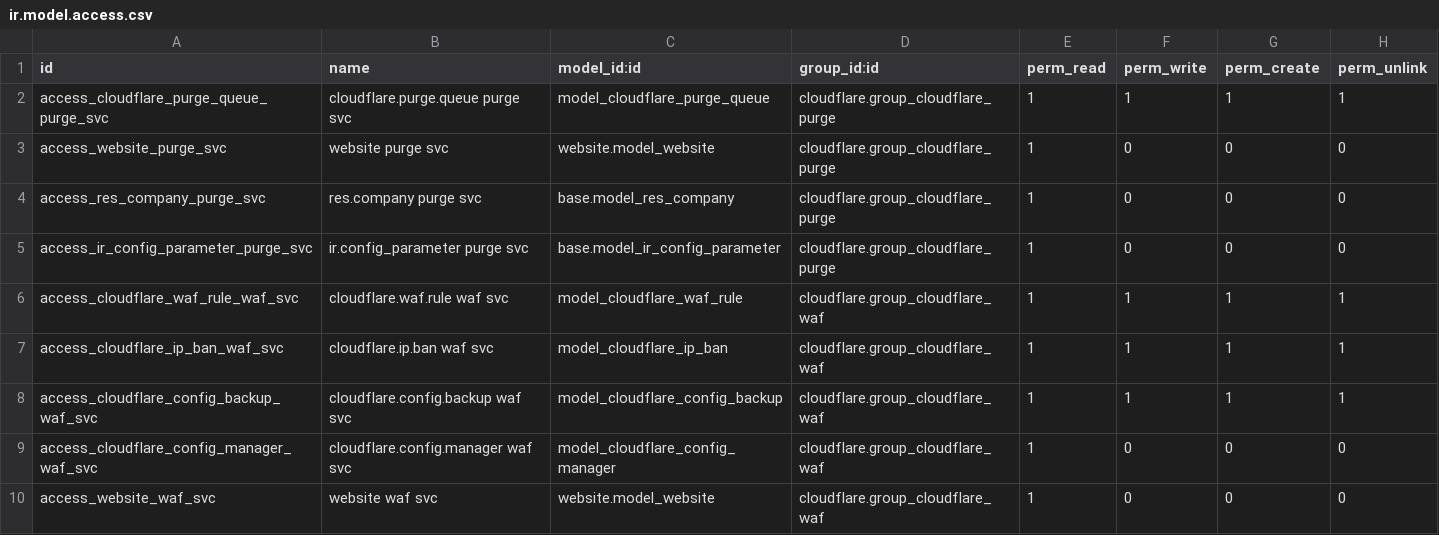
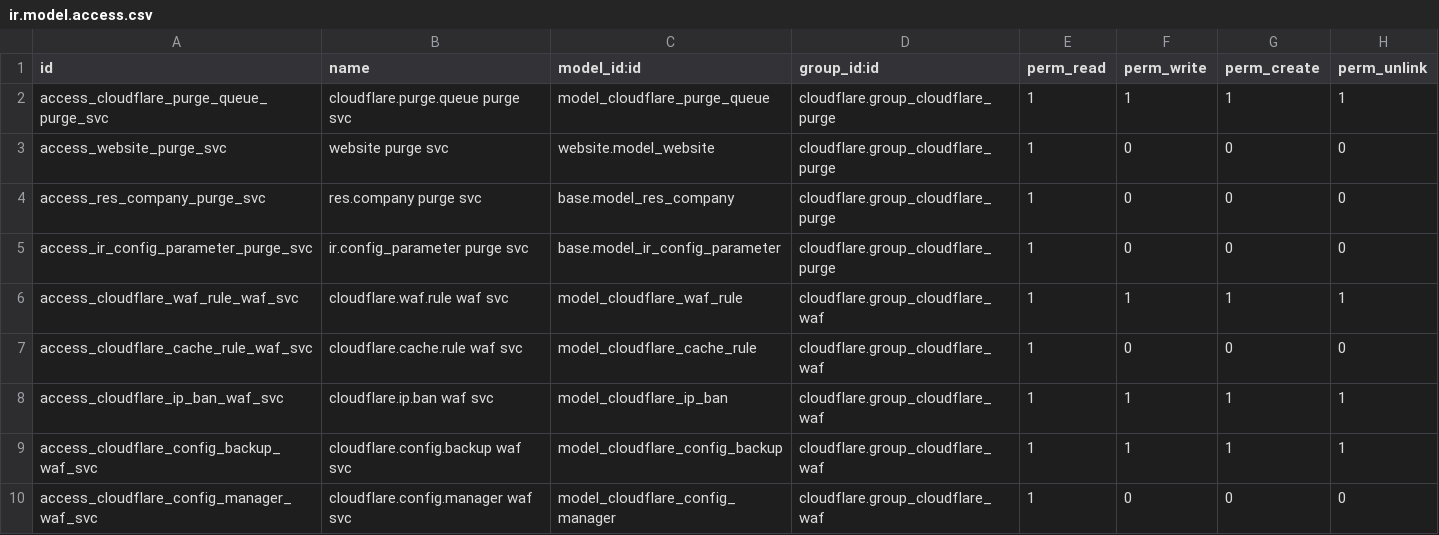
Before and after one commit to BrucePerens/hams_open, a CSV file: cloudflare/security/ir.model.access.csv, drawn as a sheet; only a part is shown; the shorter side is filled out with more unchanged rows.

Commit message:
Cloudflare cache rules: ordering, expression, action, push to the cache-settings ruleset

```diff
--- a/cloudflare/security/ir.model.access.csv
+++ b/cloudflare/security/ir.model.access.csv
@@ -6,2 +6,3 @@ access_ir_config_parameter_purge_svc,ir.config_parameter purge svc,base.model_ir
 access_cloudflare_waf_rule_waf_svc,cloudflare.waf.rule waf svc,model_cloudflare_waf_rule,cloudflare.group_cloudflare_waf,1,1,1,1
+access_cloudflare_cache_rule_waf_svc,cloudflare.cache.rule waf svc,model_cloudflare_cache_rule,cloudflare.group_cloudflare_waf,1,0,0,0
 access_cloudflare_ip_ban_waf_svc,cloudflare.ip.ban waf svc,model_cloudflare_ip_ban,cloudflare.group_cloudflare_waf,1,1,1,1
```
Also changed, not shown: 5 other files.
